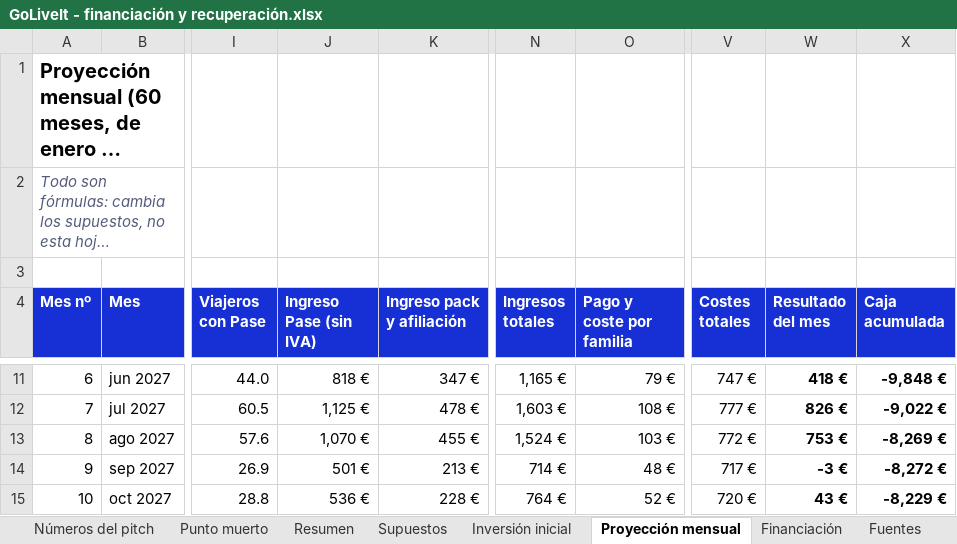
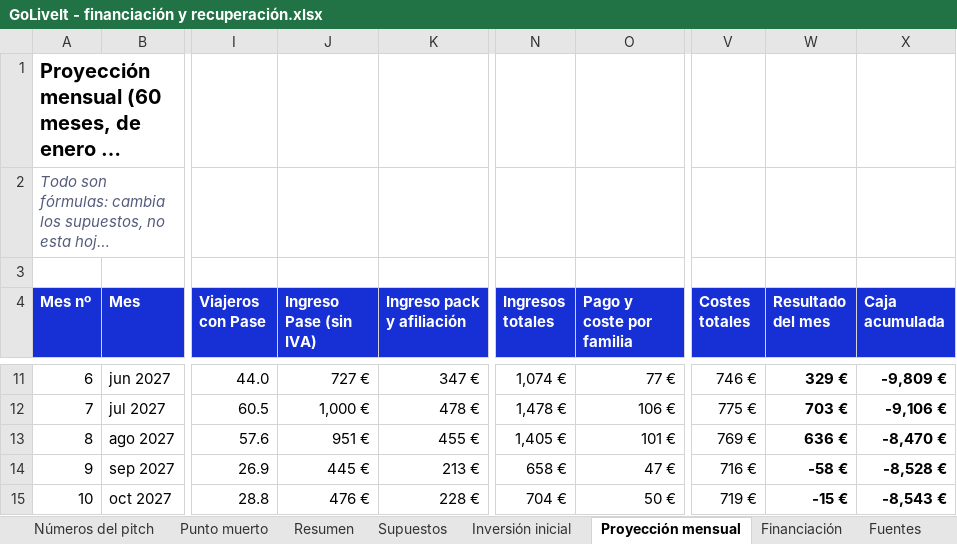
Before and after one commit to alberperezgon-boop/viajes-jovenes, an Excel workbook: 80 Negocio/GoLiveIt - financiación y recuperación.xlsx, sheet Proyección mensual, drawn as a sheet; only a part is shown, gaps mark what is left out; long unchanged cells end in …; values as stored, in another font and other column widths than the file's, no borders; the diff covers the shown part only; the diff names each change by its address in the sheet, - before the commit and + after, or states it on an @@ line.

```diff
--- a/80 Negocio/GoLiveIt - financiación y recuperación.xlsx (sheet Proyección mensual)
+++ b/80 Negocio/GoLiveIt - financiación y recuperación.xlsx (sheet Proyección mensual)
-J11 (Ingreso Pase (sin IVA)): 818 €
+J11 (Ingreso Pase (sin IVA)): 727 €
-N11 (Ingresos totales): 1,165 €
+N11 (Ingresos totales): 1,074 €
-O11 (Pago y coste por familia): 79 €
+O11 (Pago y coste por familia): 77 €
-V11 (Costes totales): 747 €
+V11 (Costes totales): 746 €
-W11 (Resultado del mes): 418 €
+W11 (Resultado del mes): 329 €
-X11 (Caja acumulada): -9,848 €
+X11 (Caja acumulada): -9,809 €
-J12 (Ingreso Pase (sin IVA)): 1,125 €
+J12 (Ingreso Pase (sin IVA)): 1,000 €
-N12 (Ingresos totales): 1,603 €
+N12 (Ingresos totales): 1,478 €
-O12 (Pago y coste por familia): 108 €
+O12 (Pago y coste por familia): 106 €
-V12 (Costes totales): 777 €
+V12 (Costes totales): 775 €
-W12 (Resultado del mes): 826 €
+W12 (Resultado del mes): 703 €
-X12 (Caja acumulada): -9,022 €
+X12 (Caja acumulada): -9,106 €
-J13 (Ingreso Pase (sin IVA)): 1,070 €
+J13 (Ingreso Pase (sin IVA)): 951 €
-N13 (Ingresos totales): 1,524 €
+N13 (Ingresos totales): 1,405 €
-O13 (Pago y coste por familia): 103 €
+O13 (Pago y coste por familia): 101 €
-V13 (Costes totales): 772 €
+V13 (Costes totales): 769 €
-W13 (Resultado del mes): 753 €
+W13 (Resultado del mes): 636 €
-X13 (Caja acumulada): -8,269 €
+X13 (Caja acumulada): -8,470 €
-J14 (Ingreso Pase (sin IVA)): 501 €
+J14 (Ingreso Pase (sin IVA)): 445 €
-N14 (Ingresos totales): 714 €
+N14 (Ingresos totales): 658 €
-O14 (Pago y coste por familia): 48 €
+O14 (Pago y coste por familia): 47 €
-V14 (Costes totales): 717 €
+V14 (Costes totales): 716 €
-W14 (Resultado del mes): -3 €
+W14 (Resultado del mes): -58 €
-X14 (Caja acumulada): -8,272 €
+X14 (Caja acumulada): -8,528 €
-J15 (Ingreso Pase (sin IVA)): 536 €
+J15 (Ingreso Pase (sin IVA)): 476 €
-N15 (Ingresos totales): 764 €
+N15 (Ingresos totales): 704 €
-O15 (Pago y coste por familia): 52 €
+O15 (Pago y coste por familia): 50 €
-V15 (Costes totales): 720 €
+V15 (Costes totales): 719 €
-W15 (Resultado del mes): 43 €
+W15 (Resultado del mes): -15 €
-X15 (Caja acumulada): -8,229 €
+X15 (Caja acumulada): -8,543 €
```
Also changed, not shown: 331 edited cells elsewhere in this sheet, sheet Punto muerto, sheet Números del pitch, sheet Resumen, sheet Supuestos, sheet Inversión inicial, hidden cells, 14 other files.
